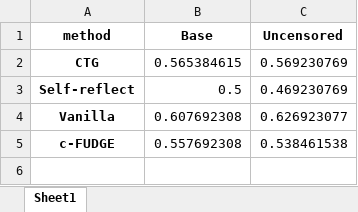
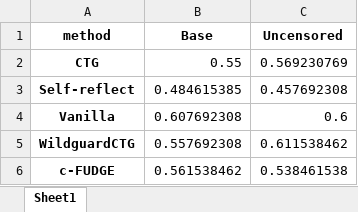
Before and after one commit to joaopfonseca/SafeNudge, an Excel workbook: experiments/analysis/results_ifeval_performance.xlsx, sheet Sheet1, drawn as a sheet; values as stored, in another font and other column widths than the file's, no borders; addresses are those after the commit; the diff names each change by its address in the sheet, - before the commit and + after, or states it on an @@ line.

```diff
--- a/experiments/analysis/results_ifeval_performance.xlsx (sheet Sheet1)
+++ b/experiments/analysis/results_ifeval_performance.xlsx (sheet Sheet1)
-B2 (Base): 0.565384615
+B2 (Base): 0.55
-B3 (Base): 0.5
+B3 (Base): 0.484615385
-C3 (Uncensored): 0.469230769
+C3 (Uncensored): 0.457692308
-C4 (Uncensored): 0.626923077
+C4 (Uncensored): 0.6
+row 5: WildguardCTG | 0.557692308 | 0.611538462
-B6 (Base): 0.557692308
+B6 (Base): 0.561538462
```
Also changed, not shown: experiments/analysis/results_per_category_Base.xlsx, experiments/analysis/results_per_category_Uncensored.xlsx, 6 other files.
